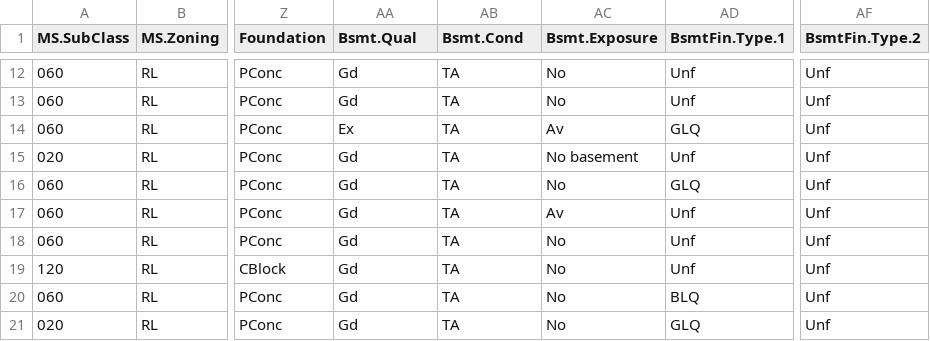
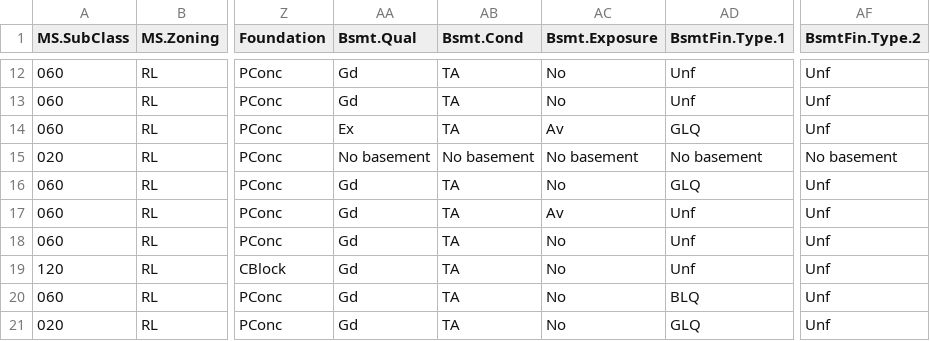
Before and after one commit to tommasorigon/datamining, a CSV file: data/ames_test.csv, drawn as a sheet; only a part is shown, gaps mark what is left out; the diff names each change by its address in the sheet, - before the commit and + after, or states it on an @@ line.

```diff
--- a/data/ames_test.csv
+++ b/data/ames_test.csv
-AA15 (Bsmt.Qual): Gd
+AA15 (Bsmt.Qual): No basement
-AB15 (Bsmt.Cond): TA
+AB15 (Bsmt.Cond): No basement
-AD15 (BsmtFin.Type.1): Unf
+AD15 (BsmtFin.Type.1): No basement
-AF15 (BsmtFin.Type.2): Unf
+AF15 (BsmtFin.Type.2): No basement
```
Also changed, not shown: data/ames_train.csv, 17 other files.
